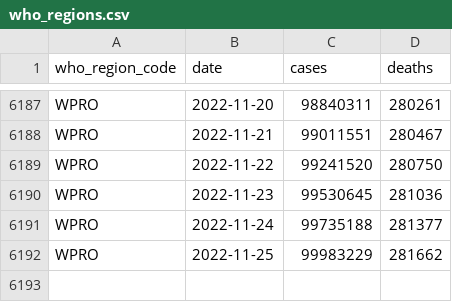
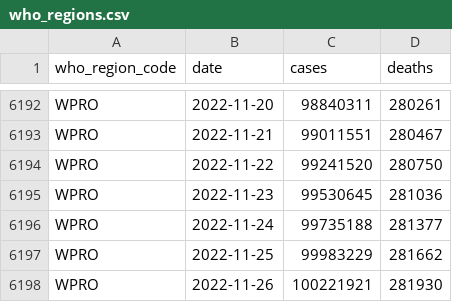
Before and after one commit to WorldHealthOrganization/xform-covid-casecount-jhu, a CSV file: output/who_regions.csv, drawn as a sheet; only a part is shown, gaps mark what is left out; the diff covers the shown part only.

```diff
--- a/output/who_regions.csv
+++ b/output/who_regions.csv
@@ -6192 +6197,2 @@ WPRO,2022-11-24,99735188,281377
 WPRO,2022-11-25,99983229,281662
+WPRO,2022-11-26,100221921,281930
```
Also changed, not shown: 5 added rows and 2 edited cells elsewhere in this file, output/continents.csv, output/global.csv.
